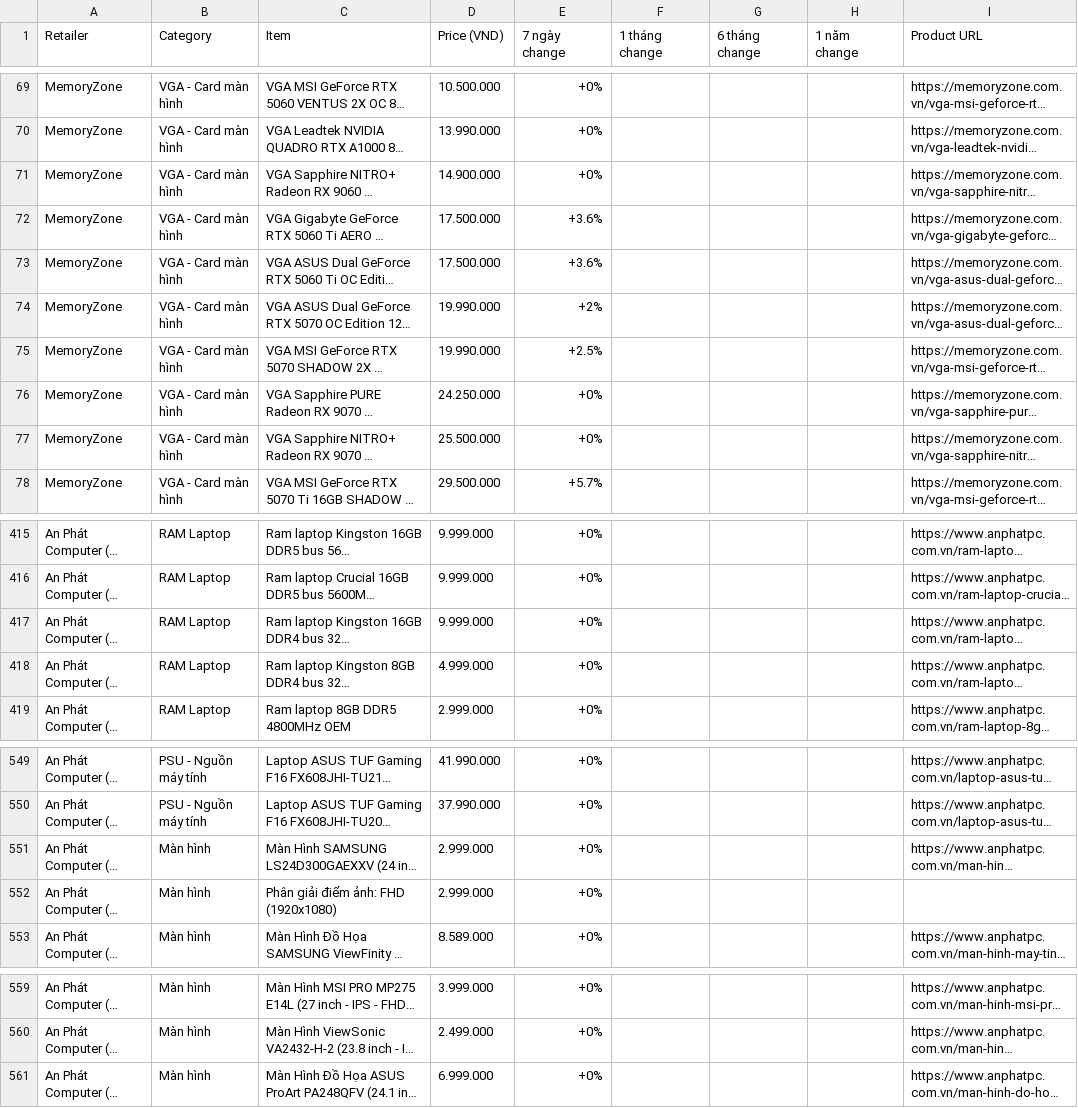
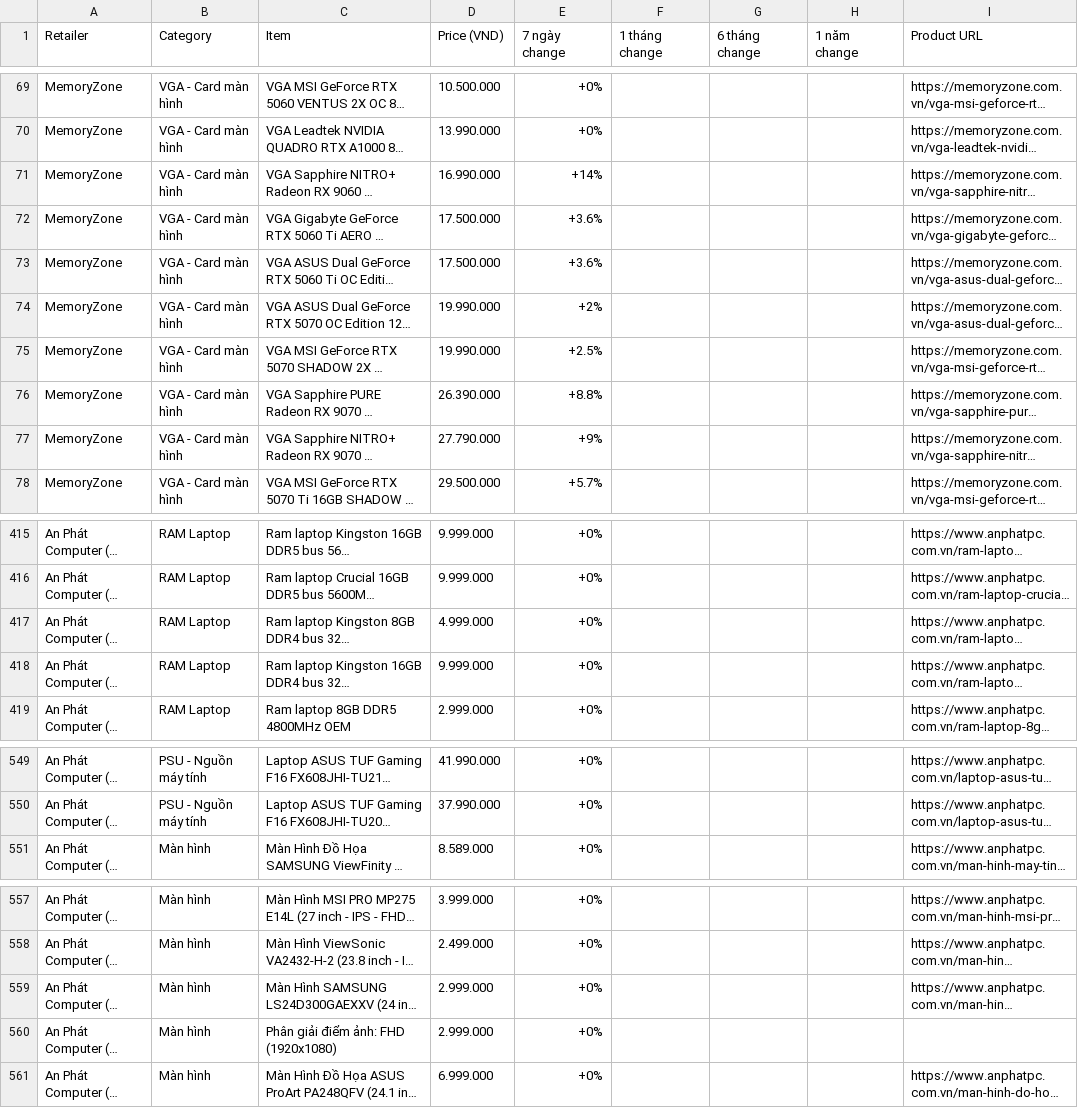
Before and after one commit to tuongphantrue/tech-price-mailer, a CSV file: docs/price_history_latest.csv, drawn as a sheet; only a part is shown, gaps mark what is left out; long unchanged cells end in …; the diff names each change by its address in the sheet, - before the commit and + after, or states it on an @@ line.

```diff
--- a/docs/price_history_latest.csv
+++ b/docs/price_history_latest.csv
-D71 (Price (VND)): 14.900.000
+D71 (Price (VND)): 16.990.000
-E71 (7 ngày change): +0%
+E71 (7 ngày change): +14%
-D76 (Price (VND)): 24.250.000
+D76 (Price (VND)): 26.390.000
-E76 (7 ngày change): +0%
+E76 (7 ngày change): +8.8%
-D77 (Price (VND)): 25.500.000
+D77 (Price (VND)): 27.790.000
-E77 (7 ngày change): +0%
+E77 (7 ngày change): +9%
@@ row 418 moved to row 417: An Phát Computer (Hà Nội) @@
@@ row 551 moved to row 559: An Phát Computer (Hà Nội) @@
@@ row 552 moved to row 560: An Phát Computer (Hà Nội) @@
```
